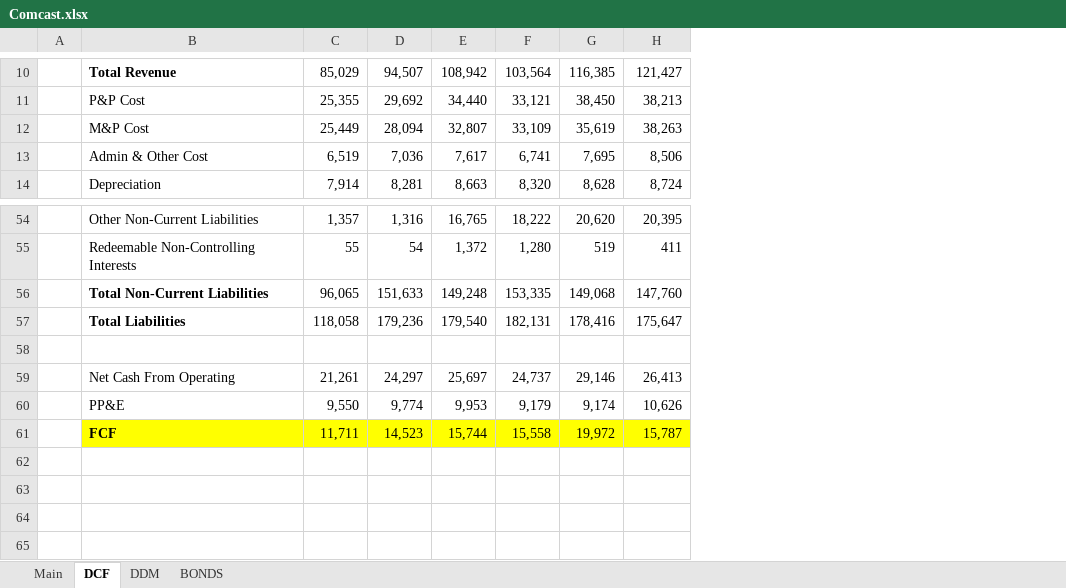
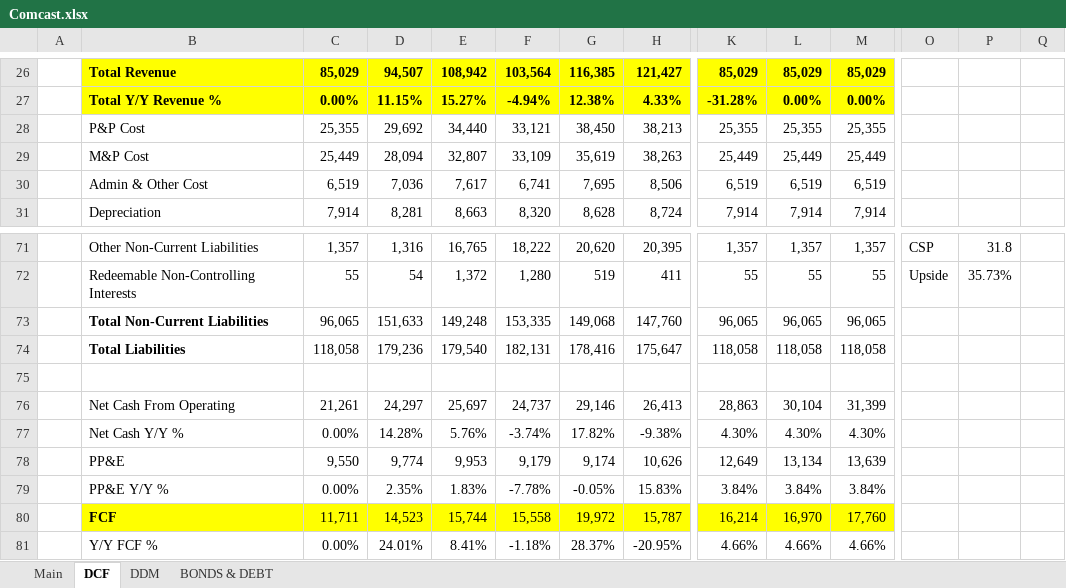
Before and after one commit to McKayCapital/Models, an Excel workbook: Comcast.xlsx, sheet DCF, drawn as a sheet; only a part is shown, gaps mark what is left out; values as stored, in another font and other column widths than the file's, no borders; addresses are those after the commit; rows hold the shown columns only; the diff covers the shown part only; the diff names each change by its address in the sheet, - before the commit and + after, or states it on an @@ line.

```diff
--- a/Comcast.xlsx (sheet DCF)
+++ b/Comcast.xlsx (sheet DCF)
-sheet tab: BONDS
+sheet tab: BONDS & DEBT
+column K, row 26: 85,029; rows 28-31: 25,355 | 25,449 | 6,519 | 7,914; rows 71-76: 1,357 | 55 | 96,065 | 118,058 |  | 28,863; row 78: 12,649; row 80: 16,214
+column L, row 26: 85,029; rows 28-31: 25,355 | 25,449 | 6,519 | 7,914; rows 71-76: 1,357 | 55 | 96,065 | 118,058 |  | 30,104; row 78: 13,134; row 80: 16,970
+column M, row 26: 85,029; rows 28-31: 25,355 | 25,449 | 6,519 | 7,914; rows 71-76: 1,357 | 55 | 96,065 | 118,058 |  | 31,399; row 78: 13,639; row 80: 17,760
+column O, rows 71-72: CSP | Upside
+column P, rows 71-72: 31.8 | 35.73%
+column Q, empty
-B26:H26 fill: none
+B26:H26 fill: #FFFF00
-C26:H26 bold: off
+C26:H26 bold: on
+row 27:  | Total Y/Y Revenue % | 0.00% | 11.15% | 15.27% | -4.94% | 12.38% | 4.33% | -31.28% | 0.00% | 0.00%
+row 77:  | Net Cash Y/Y % | 0.00% | 14.28% | 5.76% | -3.74% | 17.82% | -9.38% | 4.30% | 4.30% | 4.30%
+row 79:  | PP&E Y/Y % | 0.00% | 2.35% | 1.83% | -7.78% | -0.05% | 15.83% | 3.84% | 3.84% | 3.84%
+row 81:  | Y/Y FCF % | 0.00% | 24.01% | 8.41% | -1.18% | 28.37% | -20.95% | 4.66% | 4.66% | 4.66%
```
Also changed, not shown: 17 added rows, 1 removed row, 1 added column, 29 edited cells and cell formats elsewhere in this sheet, formulas that keep their value.
